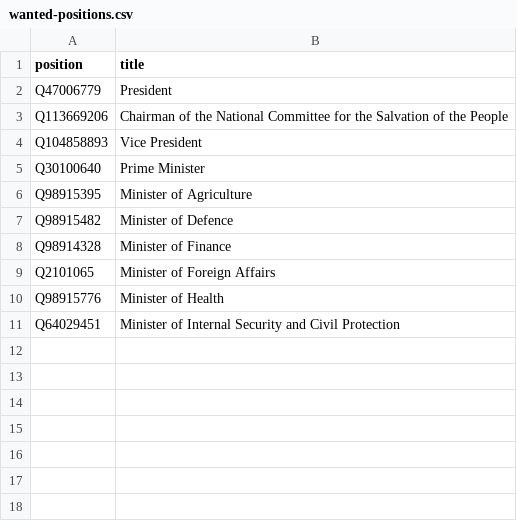
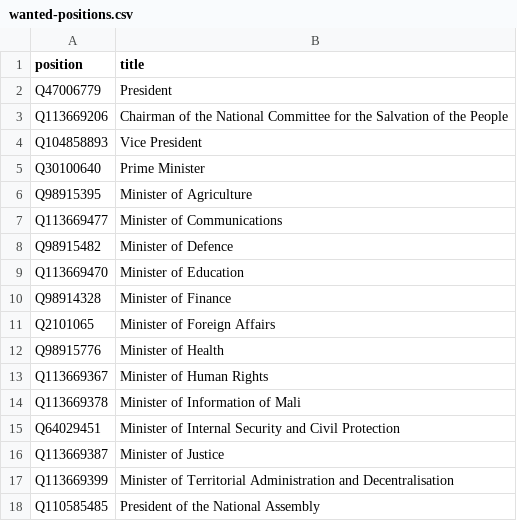
Before and after one commit to every-politician-scrapers/mali, a CSV file: wikidata/wanted-positions.csv, drawn as a sheet; the diff names each change by its address in the sheet, - before the commit and + after, or states it on an @@ line.

Commit message:
add more positions

```diff
--- a/wikidata/wanted-positions.csv
+++ b/wikidata/wanted-positions.csv
+row 7: Q113669477 | Minister of Communications
+row 9: Q113669470 | Minister of Education
+row 13: Q113669367 | Minister of Human Rights
+row 14: Q113669378 | Minister of Information of Mali
+row 16: Q113669387 | Minister of Justice
+row 17: Q113669399 | Minister of Territorial Administration and Decentralisation
+row 18: Q110585485 | President of the National Assembly
```
Also changed, not shown: 1 other file.
